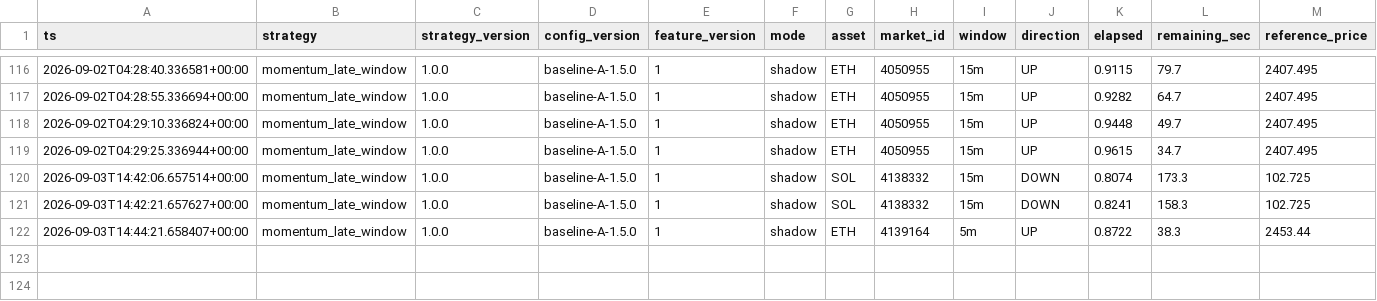
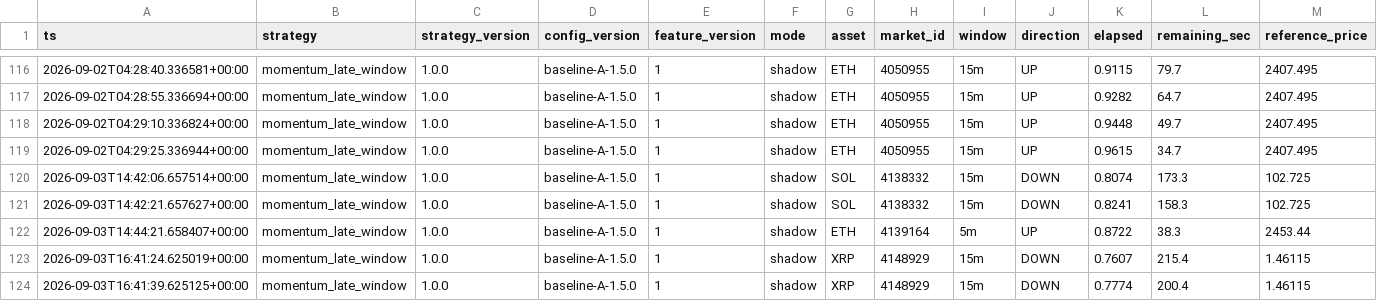
Before and after one commit to n85t594ht5-creator/polylab, a CSV file: data/signals.csv, drawn as a sheet; only a part is shown, gaps mark what is left out; rows hold the shown columns only; the diff names each change by its address in the sheet, - before the commit and + after, or states it on an @@ line.

```diff
--- a/data/signals.csv
+++ b/data/signals.csv
+row 123: 2026-09-03T16:41:24.625019+00:00 | momentum_late_window | 1.0.0 | baseline-A-1.5.0 | 1 | shadow | XRP | 4148929 | 15m | DOWN | 0.7607 | 215.4 | 1.46115
+row 124: 2026-09-03T16:41:39.625125+00:00 | momentum_late_window | 1.0.0 | baseline-A-1.5.0 | 1 | shadow | XRP | 4148929 | 15m | DOWN | 0.7774 | 200.4 | 1.46115
```
Also changed, not shown: data/moves/2026-09-03.csv, 15 other files.
